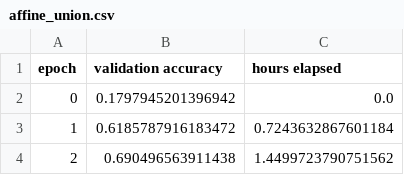
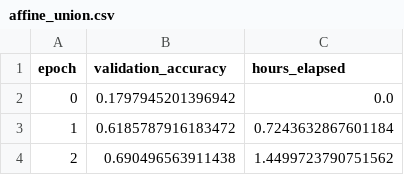
Before and after one commit to PerryXDeng/R_projects, a CSV file: training_capsule_neural_networks/affine/affine_union.csv, drawn as a sheet; only a part is shown.

```diff
--- a/training_capsule_neural_networks/affine/affine_union.csv
+++ b/training_capsule_neural_networks/affine/affine_union.csv
@@ -1,2 +1,2 @@
-epoch,validation accuracy,hours elapsed
+epoch,validation_accuracy,hours_elapsed
 0,0.1797945201396942,0.0
```
Also changed, not shown: training_capsule_neural_networks/smaller/smaller_union.csv, 29 other files.
